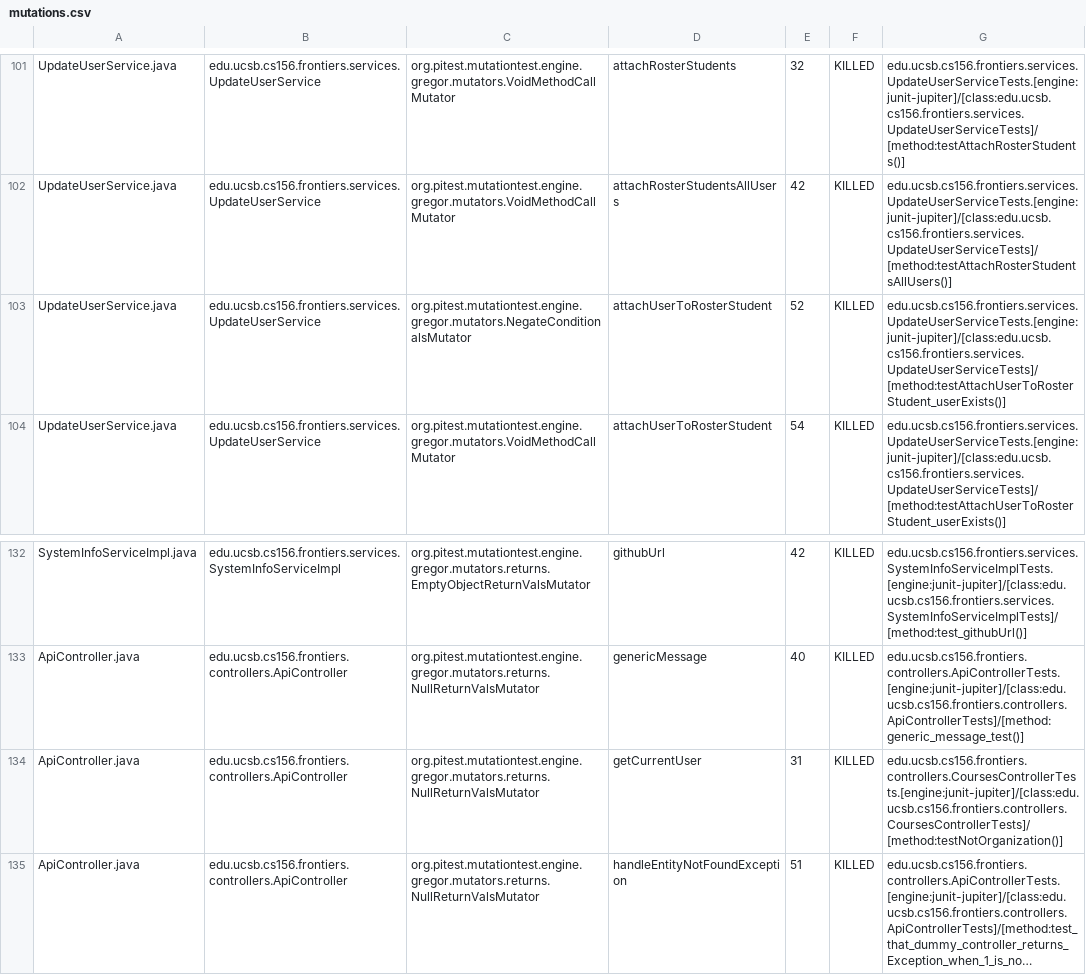
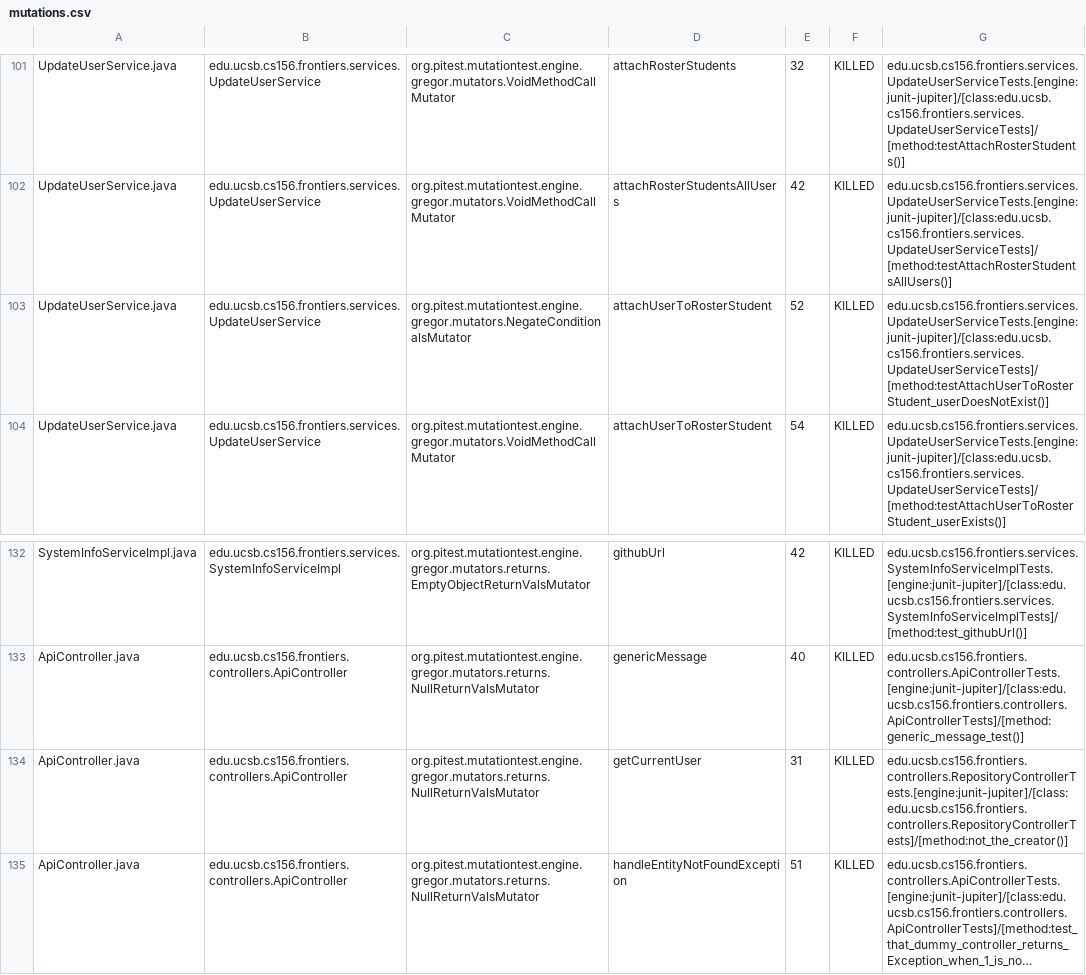
Before and after one commit to ucsb-cs156-s25/proj-frontiers-s25-07, a CSV file: pitest/mutations.csv, drawn as a sheet; only a part is shown, gaps mark what is left out; long unchanged cells end in …; the diff covers the shown part only; the diff names each change by its address in the sheet, - before the commit and + after, or states it on an @@ line.

Commit message:
Deploying to gh-pages from @ ucsb-cs156-s25/proj-frontiers-s25-07@91d616b95d91fb12a9167a7ec241b1642592a5f6 🚀

```diff
--- a/pitest/mutations.csv
+++ b/pitest/mutations.csv
-G103: edu.ucsb.cs156.frontiers.services.UpdateUserServiceTests.[engine:junit-jupiter]/[class:edu.ucsb.cs156.frontiers.services.UpdateUserServiceTests]/[method:testAttachUserToRosterStudent_userExists()]
+G103: edu.ucsb.cs156.frontiers.services.UpdateUserServiceTests.[engine:junit-jupiter]/[class:edu.ucsb.cs156.frontiers.services.UpdateUserServiceTests]/[method:testAttachUserToRosterStudent_userDoesNotExist()]
-G134: edu.ucsb.cs156.frontiers.controllers.CoursesControllerTests.[engine:junit-jupiter]/[class:edu.ucsb.cs156.frontiers.controllers.CoursesControllerTests]/[method:testNotOrganization()]
+G134: edu.ucsb.cs156.frontiers.controllers.RepositoryControllerTests.[engine:junit-jupiter]/[class:edu.ucsb.cs156.frontiers.controllers.RepositoryControllerTests]/[method:not_the_creator()]
```
Also changed, not shown: 2 added rows and 9 edited cells elsewhere in this file, 30 other files.
